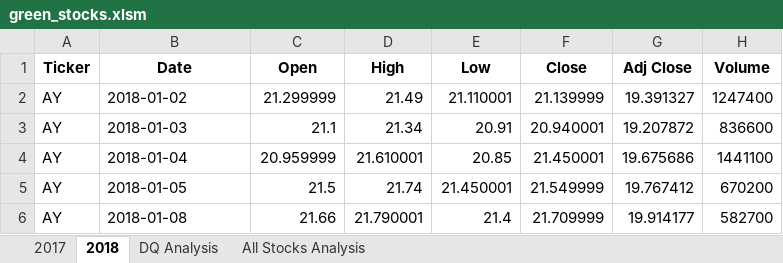
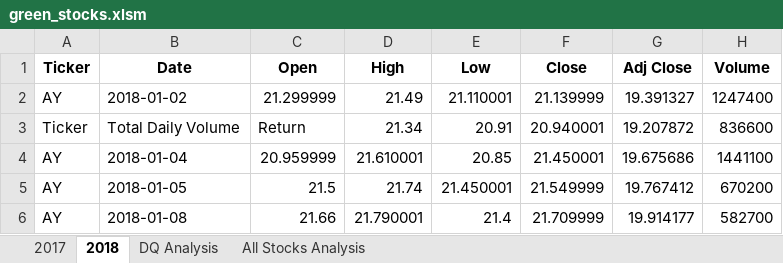
Before and after one commit to jhuang2801/stock-analysis, an Excel workbook: green_stocks.xlsm, sheet 2018, drawn as a sheet; only a part is shown; values as stored, in another font and other column widths than the file's, no borders; the diff names each change by its address in the sheet, - before the commit and + after, or states it on an @@ line.

Commit message:
Add files via upload

```diff
--- a/green_stocks.xlsm (sheet 2018)
+++ b/green_stocks.xlsm (sheet 2018)
-A3 (Ticker): AY
+A3 (Ticker): Ticker
-B3 (Date): 2018-01-03
+B3 (Date): Total Daily Volume
-C3 (Open): 21.1
+C3 (Open): Return
```
Also changed, not shown: sheet All Stocks Analysis, sheet DQ Analysis, charts or pictures.
